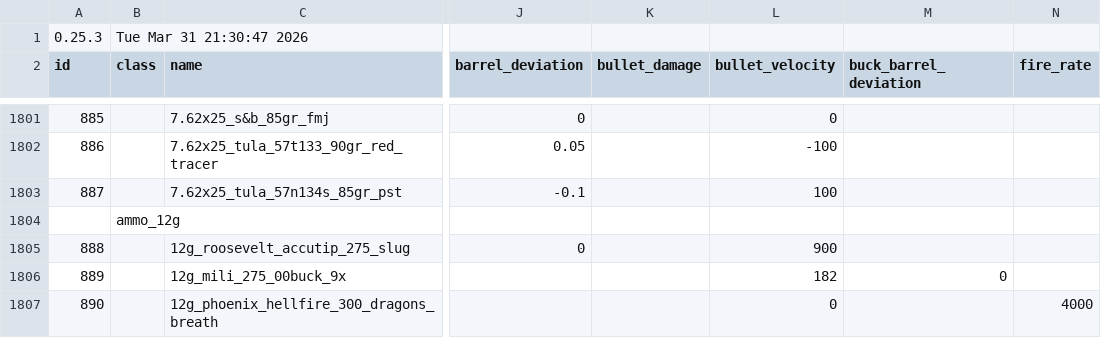
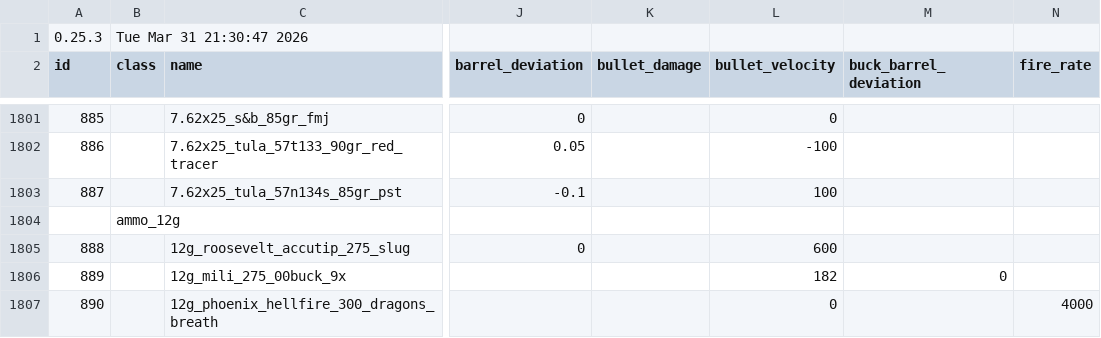
Before and after one commit to recoil-group/deadline-balancing, a CSV file: balancing.csv, drawn as a sheet; only a part is shown, gaps mark what is left out; the diff names each change by its address in the sheet, - before the commit and + after, or states it on an @@ line.

Commit message:
reduce slug velocity

```diff
--- a/balancing.csv
+++ b/balancing.csv
-L1805 (bullet_velocity): 900
+L1805 (bullet_velocity): 600
```
